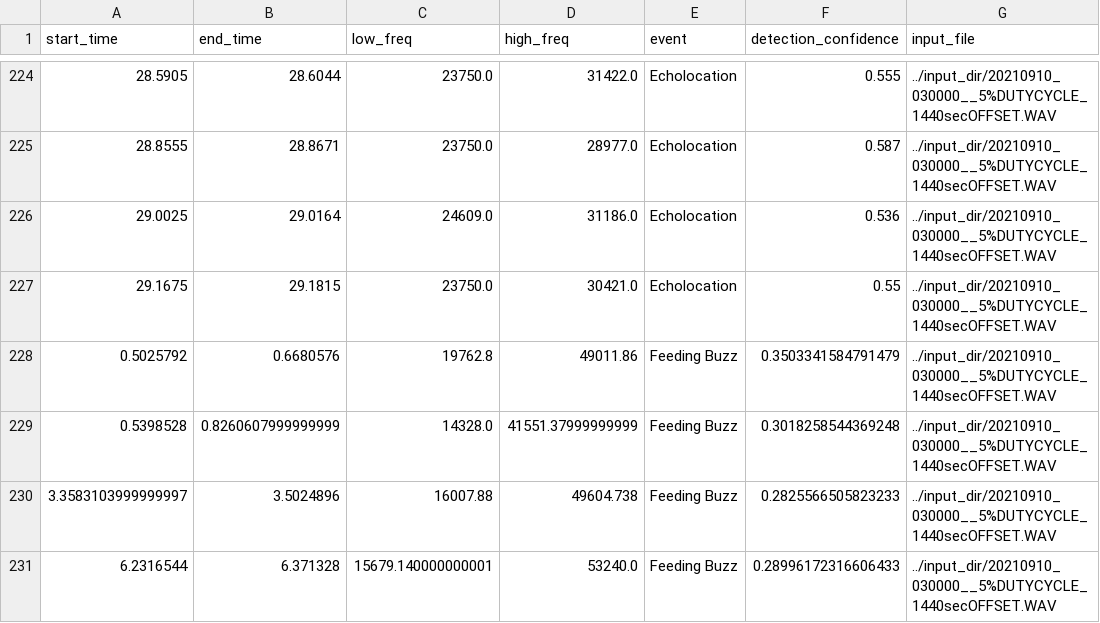
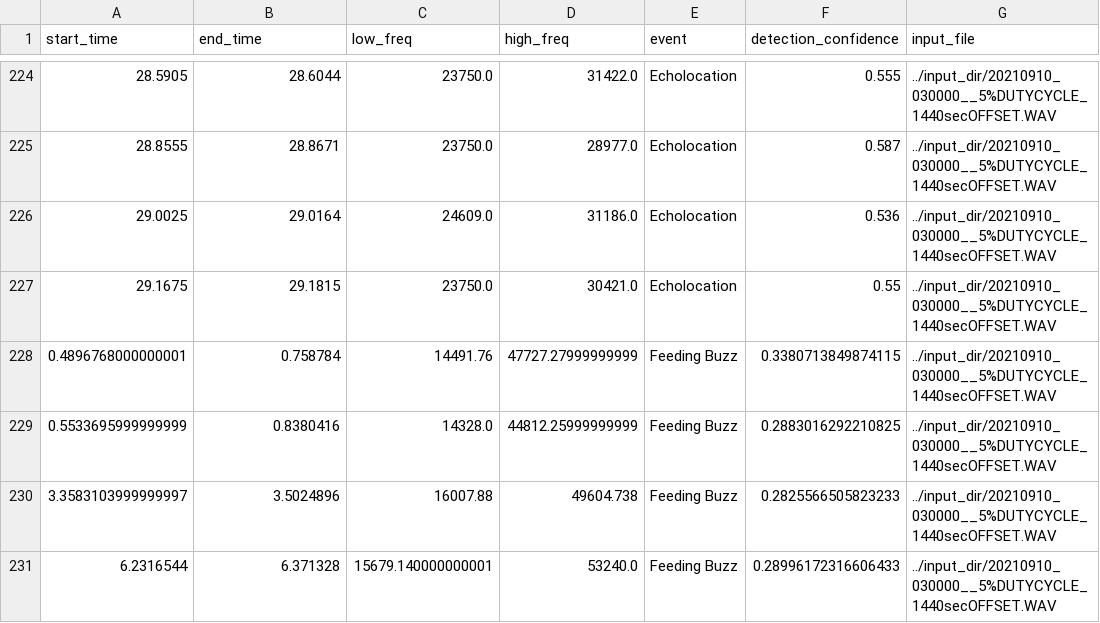
Before and after one commit to ctuguinay/bat-detector-msds, a CSV file: output_dir/BatDetectorMSDS-20210910_030000__5%DUTYCYCLE_1440secOFFSET.WAV.csv, drawn as a sheet; only a part is shown, gaps mark what is left out; removed rows and columns are numbered as before the commit, all else as after; the diff names each change by its address in the sheet, - before the commit and + after, or states it on an @@ line.

```diff
--- a/output_dir/BatDetectorMSDS-20210910_030000__5%DUTYCYCLE_1440secOFFSET.WAV.csv
+++ b/output_dir/BatDetectorMSDS-20210910_030000__5%DUTYCYCLE_1440secOFFSET.WAV.csv
-row 228: 0.5025792 | 0.6680576 | 19762.8 | 49011.86 | Feeding Buzz | 0.3503341584791479 | ../input_dir/20210910_030000__5%DUTYCYCLE_1440secOFFSET.WAV
-row 229: 0.5398528 | 0.8260607999999999 | 14328.0 | 41551.37999999999 | Feeding Buzz | 0.3018258544369248 | ../input_dir/20210910_030000__5%DUTYCYCLE_1440secOFFSET.WAV
+row 228: 0.4896768000000001 | 0.758784 | 14491.76 | 47727.27999999999 | Feeding Buzz | 0.3380713849874115 | ../input_dir/20210910_030000__5%DUTYCYCLE_1440secOFFSET.WAV
+row 229: 0.5533695999999999 | 0.8380416 | 14328.0 | 44812.25999999999 | Feeding Buzz | 0.2883016292210825 | ../input_dir/20210910_030000__5%DUTYCYCLE_1440secOFFSET.WAV
```
Also changed, not shown: 4 other files.
